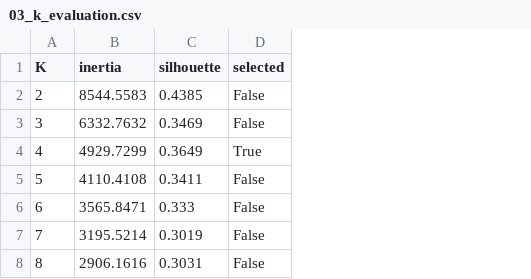
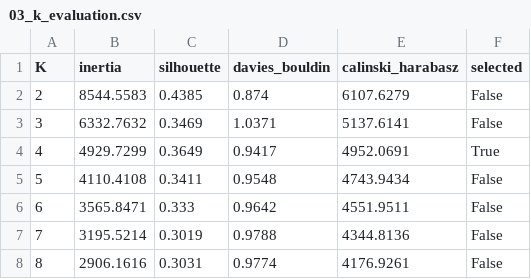
Before and after one commit to Orb-20/ecommerce-ml-cie-final, a CSV file: outputs/tables/03_k_evaluation.csv, drawn as a sheet; the diff names each change by its address in the sheet, - before the commit and + after, or states it on an @@ line.

```diff
--- a/outputs/tables/03_k_evaluation.csv
+++ b/outputs/tables/03_k_evaluation.csv
+column D (davies_bouldin), rows 2-8: 0.874 | 1.0371 | 0.9417 | 0.9548 | 0.9642 | 0.9788 | 0.9774
+column E (calinski_harabasz), rows 2-8: 6107.6279 | 5137.6141 | 4952.0691 | 4743.9434 | 4551.9511 | 4344.8136 | 4176.9261
```
Also changed, not shown: 25 other files.
